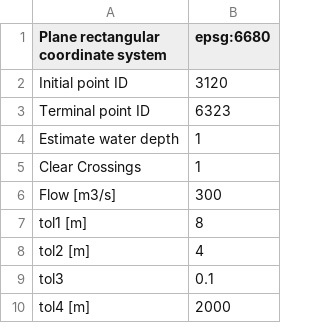
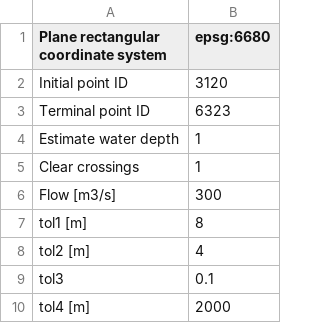
Before and after one commit to segishunsuke/extract-river-channel-shape, a CSV file: examples/ishikari-gawa/basic_parameters.csv, drawn as a sheet; only a part is shown.

Commit message:
Update basic_parameters.csv

```diff
--- a/examples/ishikari-gawa/basic_parameters.csv
+++ b/examples/ishikari-gawa/basic_parameters.csv
@@ -4,3 +4,3 @@ Terminal point ID,6323
 Estimate water depth,1
-Clear Crossings,1
+Clear crossings,1
 Flow [m3/s],300
```
